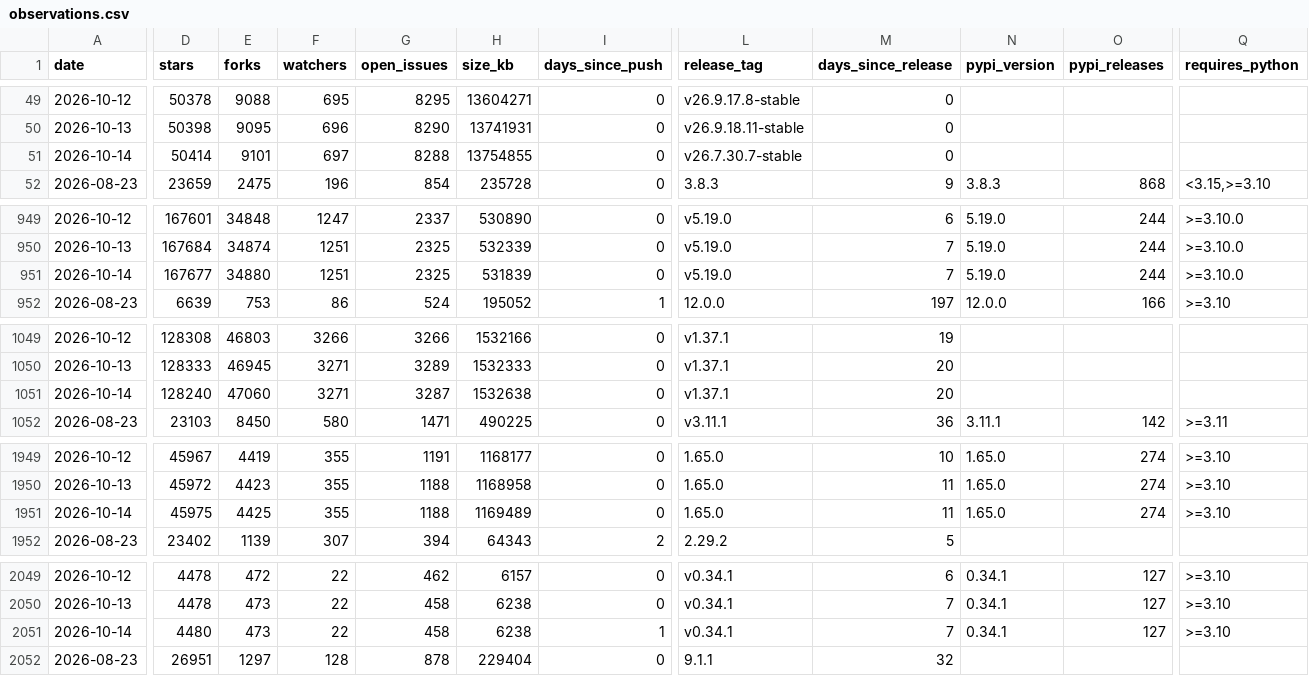
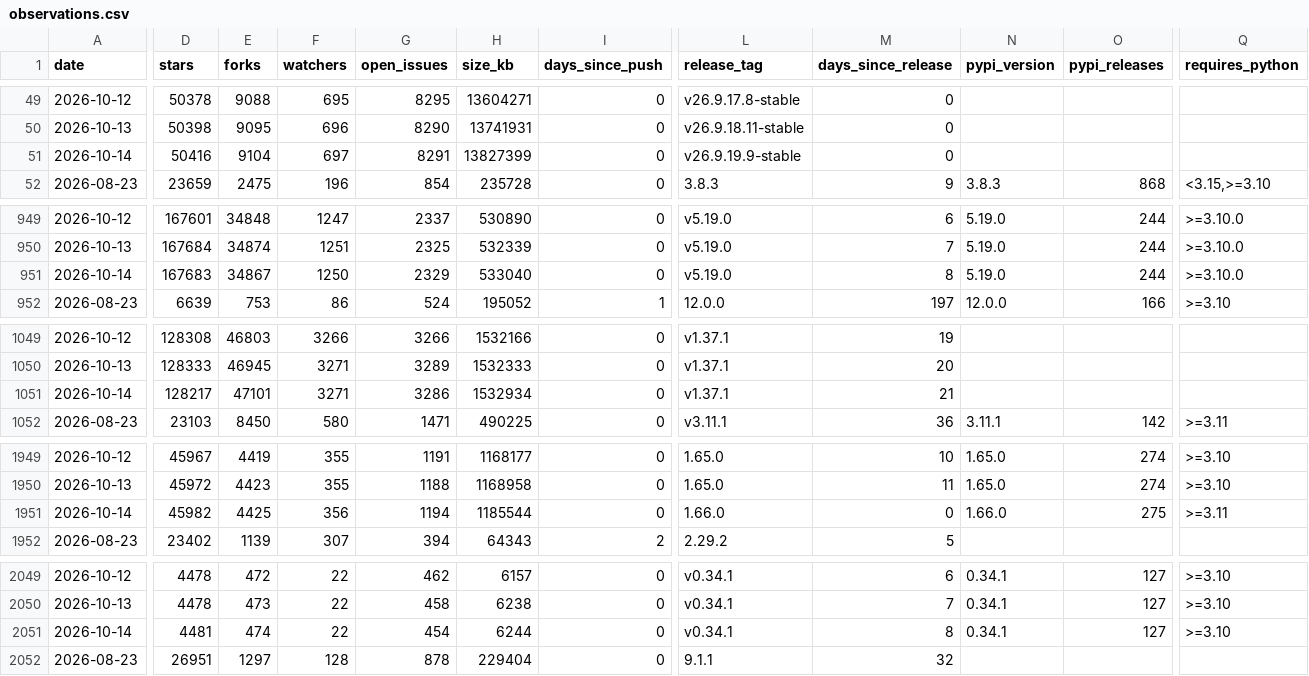
Before and after one commit to Amirzamani1l/oss-momentum, a CSV file: data/observations.csv, drawn as a sheet; only a part is shown, gaps mark what is left out; the diff covers the shown part only; the diff names each change by its address in the sheet, - before the commit and + after, or states it on an @@ line.

Commit message:
data: 2026-10-14 snapshot (42 projects, -441 stars, redis leading) (#157)

```diff
--- a/data/observations.csv
+++ b/data/observations.csv
-D51 (stars): 50414
+D51 (stars): 50416
-E51 (forks): 9101
+E51 (forks): 9104
-G51 (open_issues): 8288
+G51 (open_issues): 8291
-H51 (size_kb): 13754855
+H51 (size_kb): 13827399
-L51 (release_tag): v26.7.30.7-stable
+L51 (release_tag): v26.9.19.9-stable
-D951 (stars): 167677
+D951 (stars): 167683
-E951 (forks): 34880
+E951 (forks): 34867
-F951 (watchers): 1251
+F951 (watchers): 1250
-G951 (open_issues): 2325
+G951 (open_issues): 2329
-H951 (size_kb): 531839
+H951 (size_kb): 533040
-M951 (days_since_release): 7
+M951 (days_since_release): 8
-D1051 (stars): 128240
+D1051 (stars): 128217
-E1051 (forks): 47060
+E1051 (forks): 47101
-G1051 (open_issues): 3287
+G1051 (open_issues): 3286
-H1051 (size_kb): 1532638
+H1051 (size_kb): 1532934
-M1051 (days_since_release): 20
+M1051 (days_since_release): 21
-D1951 (stars): 45975
+D1951 (stars): 45982
-F1951 (watchers): 355
+F1951 (watchers): 356
-G1951 (open_issues): 1188
+G1951 (open_issues): 1194
-H1951 (size_kb): 1169489
+H1951 (size_kb): 1185544
-L1951 (release_tag): 1.65.0
+L1951 (release_tag): 1.66.0
-M1951 (days_since_release): 11
+M1951 (days_since_release): 0
-N1951 (pypi_version): 1.65.0
+N1951 (pypi_version): 1.66.0
-O1951 (pypi_releases): 274
+O1951 (pypi_releases): 275
-Q1951 (requires_python): >=3.10
+Q1951 (requires_python): >=3.11
-D2051 (stars): 4480
+D2051 (stars): 4481
-E2051 (forks): 473
+E2051 (forks): 474
-G2051 (open_issues): 458
+G2051 (open_issues): 454
-H2051 (size_kb): 6238
+H2051 (size_kb): 6244
-I2051 (days_since_push): 1
+I2051 (days_since_push): 0
-M2051 (days_since_release): 7
+M2051 (days_since_release): 8
```
Also changed, not shown: 119 edited cells elsewhere in this file, 37 other files.
